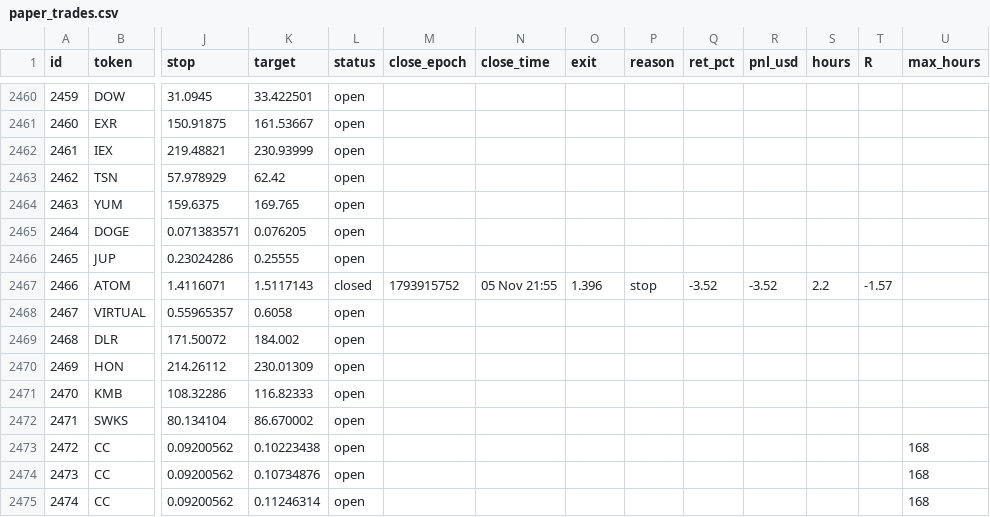
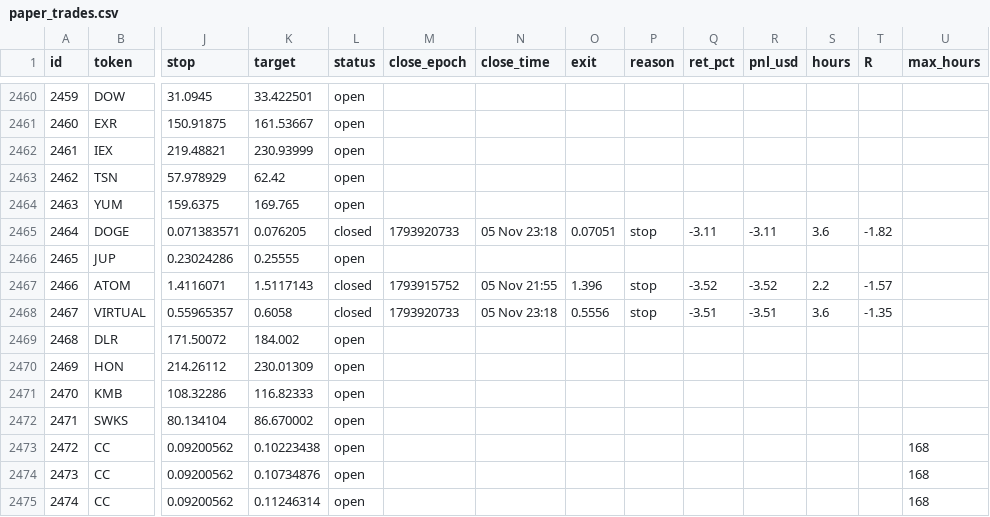
Before and after one commit to 4MonkeyAlertZone/Scanner, a CSV file: paper_trades.csv, drawn as a sheet; only a part is shown, gaps mark what is left out; the diff covers the shown part only; the diff names each change by its address in the sheet, - before the commit and + after, or states it on an @@ line.

```diff
--- a/paper_trades.csv
+++ b/paper_trades.csv
-L2465 (status): open
+L2465 (status): closed
-M2465 (close_epoch): (empty)
+M2465 (close_epoch): 1793920733
-N2465 (close_time): (empty)
+N2465 (close_time): 05 Nov 23:18
-O2465 (exit): (empty)
+O2465 (exit): 0.07051
-P2465 (reason): (empty)
+P2465 (reason): stop
-Q2465 (ret_pct): (empty)
+Q2465 (ret_pct): -3.11
-R2465 (pnl_usd): (empty)
+R2465 (pnl_usd): -3.11
-S2465 (hours): (empty)
+S2465 (hours): 3.6
-T2465 (R): (empty)
+T2465 (R): -1.82
-L2468 (status): open
+L2468 (status): closed
-M2468 (close_epoch): (empty)
+M2468 (close_epoch): 1793920733
-N2468 (close_time): (empty)
+N2468 (close_time): 05 Nov 23:18
-O2468 (exit): (empty)
+O2468 (exit): 0.5556
-P2468 (reason): (empty)
+P2468 (reason): stop
-Q2468 (ret_pct): (empty)
+Q2468 (ret_pct): -3.51
-R2468 (pnl_usd): (empty)
+R2468 (pnl_usd): -3.51
-S2468 (hours): (empty)
+S2468 (hours): 3.6
-T2468 (R): (empty)
+T2468 (R): -1.35
```
Also changed, not shown: 3 added rows and 90 edited cells elsewhere in this file, 1 other file.
